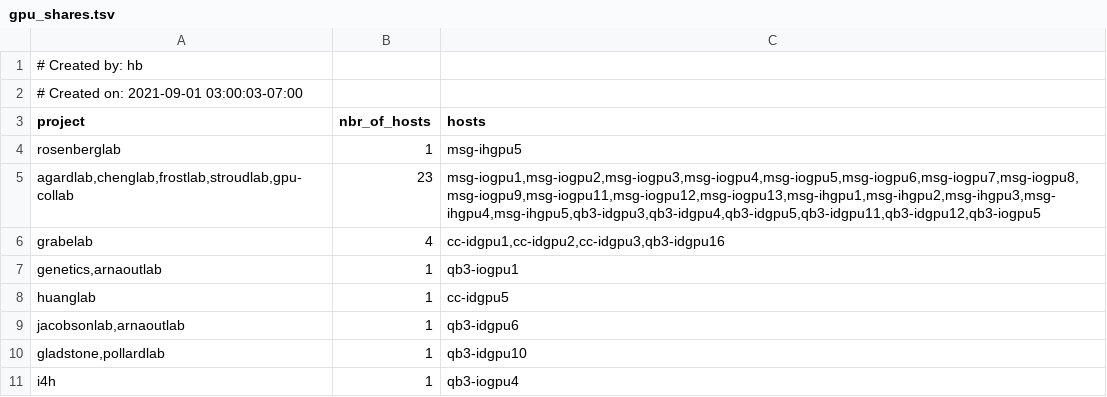
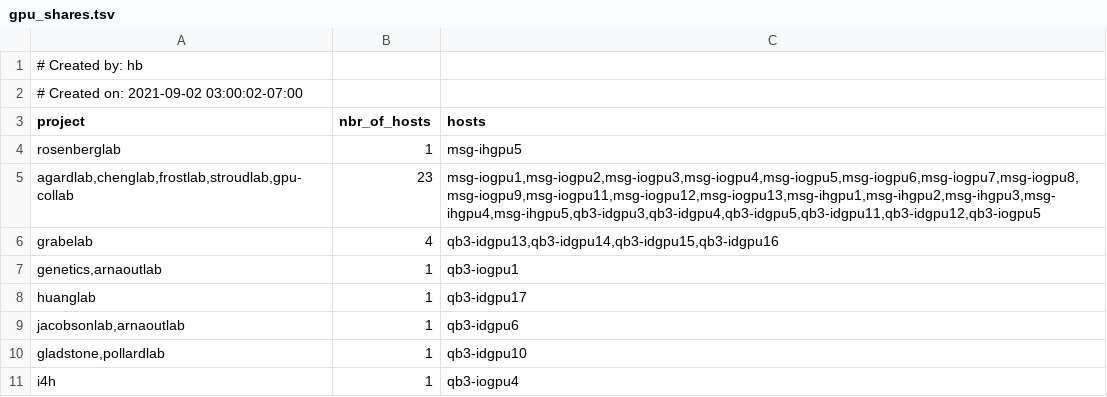
Before and after one commit to ucsf-wynton/wynton-website-hpc, a TSV file: docs/assets/data/gpu_shares.tsv, drawn as a sheet.

```diff
--- a/docs/assets/data/gpu_shares.tsv
+++ b/docs/assets/data/gpu_shares.tsv
@@ -1,3 +1,3 @@
 # Created by: hb
-# Created on: 2021-09-01 03:00:03-07:00
+# Created on: 2021-09-02 03:00:02-07:00
 project	nbr_of_hosts	hosts
@@ -5,5 +5,5 @@ rosenberglab	1	msg-ihgpu5
 agardlab,chenglab,frostlab,stroudlab,gpu-collab	23	msg-iogpu1,msg-iogpu2,msg-iogpu3,msg-iogpu4,msg-iogpu5,msg-iogpu6,msg-iogpu7,msg-iogpu8,msg-iogpu9,msg-iogpu11,msg-iogpu12,msg-iogpu13,msg-ihgpu1,msg-ihgpu2,msg-ihgpu3,msg-ihgpu4,msg-ihgpu5,qb3-idgpu3,qb3-idgpu4,qb3-idgpu5,qb3-idgpu11,qb3-idgpu12,qb3-iogpu5
-grabelab	4	cc-idgpu1,cc-idgpu2,cc-idgpu3,qb3-idgpu16
+grabelab	4	qb3-idgpu13,qb3-idgpu14,qb3-idgpu15,qb3-idgpu16
 genetics,arnaoutlab	1	qb3-iogpu1
-huanglab	1	cc-idgpu5
+huanglab	1	qb3-idgpu17
 jacobsonlab,arnaoutlab	1	qb3-idgpu6
```
Also changed, not shown: docs/assets/data/compute_shares.tsv.
